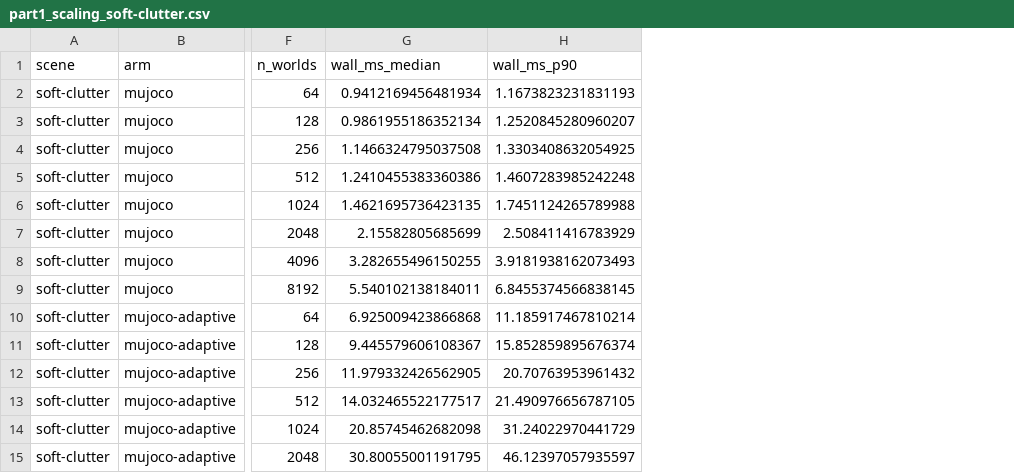
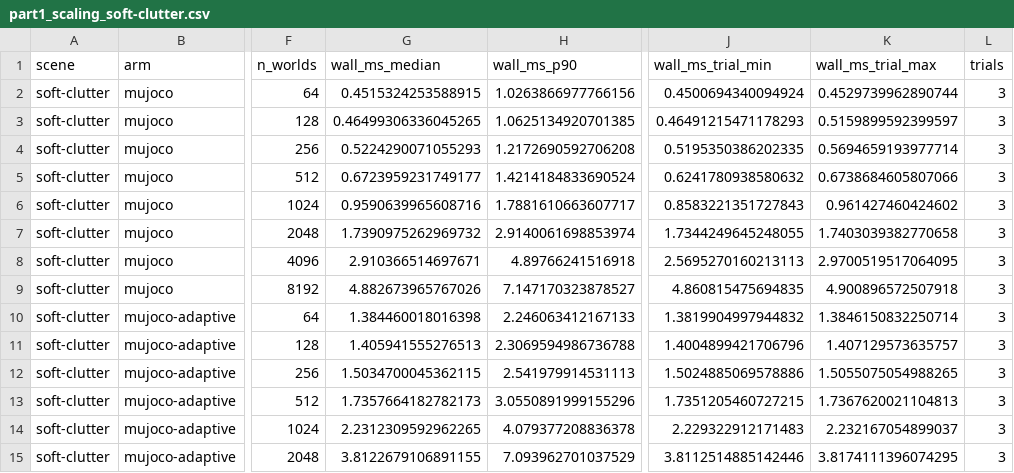
Before and after one commit to mardigiorgio/newton-adaptive, a CSV file: scripts/bench/results/part1_scaling_soft-clutter.csv, drawn as a sheet; only a part is shown, gaps mark what is left out; the diff covers the shown part only; the diff names each change by its address in the sheet, - before the commit and + after, or states it on an @@ line.

Commit message:
Table I criterion relative to the model's static penetration; march-cost table
Artifact = any ejection or max penetration > 10x m*g/k (6.5 um on hard
clutter, 0.65 mm on soft): a few static depths is the contact model,
tens of them is the step. ICF is artifact-free on both scenes at every
setting; MuJoCo is not at any. The committed march-cost probe (idle
GPU, both arms, both scenes) explains the work-precision crossover:
MuJoCo error control is cheaper per iteration but takes 3.7x more
iterations at eps 1e-6 on hard clutter. 3-trial scaling CSVs (MuJoCo
2^13 rows pending the njmax-1024 rerun).

```diff
--- a/scripts/bench/results/part1_scaling_soft-clutter.csv
+++ b/scripts/bench/results/part1_scaling_soft-clutter.csv
+column J (wall_ms_trial_min), rows 2-15: 0.4500694340094924 | 0.46491215471178293 | 0.5195350386202335 | 0.6241780938580632 | 0.8583221351727843 | 1.7344249645248055 | 2.5695270160213113 | 4.860815475694835 | 1.3819904997944832 | 1.4004899421706796 | 1.5024885069578886 | 1.7351205460727215 | 2.229322912171483 | 3.8112514885142446
+column K (wall_ms_trial_max), rows 2-15: 0.4529739962890744 | 0.5159899592399597 | 0.5694659193977714 | 0.6738684605807066 | 0.961427460424602 | 1.7403039382770658 | 2.9700519517064095 | 4.900896572507918 | 1.3846150832250714 | 1.407129573635757 | 1.5055075054988265 | 1.7367620021104813 | 2.232167054899037 | 3.8174111396074295
+column L (trials), rows 2-15: all 3
-G2 (wall_ms_median): 0.9412169456481934
+G2 (wall_ms_median): 0.4515324253588915
-H2 (wall_ms_p90): 1.1673823231831193
+H2 (wall_ms_p90): 1.0263866977766156
-G3 (wall_ms_median): 0.9861955186352134
+G3 (wall_ms_median): 0.46499306336045265
-H3 (wall_ms_p90): 1.2520845280960207
+H3 (wall_ms_p90): 1.0625134920701385
-G4 (wall_ms_median): 1.1466324795037508
+G4 (wall_ms_median): 0.5224290071055293
-H4 (wall_ms_p90): 1.3303408632054925
+H4 (wall_ms_p90): 1.2172690592706208
-G5 (wall_ms_median): 1.2410455383360386
+G5 (wall_ms_median): 0.6723959231749177
-H5 (wall_ms_p90): 1.4607283985242248
+H5 (wall_ms_p90): 1.4214184833690524
-G6 (wall_ms_median): 1.4621695736423135
+G6 (wall_ms_median): 0.9590639965608716
-H6 (wall_ms_p90): 1.7451124265789988
+H6 (wall_ms_p90): 1.7881610663607717
-G7 (wall_ms_median): 2.15582805685699
+G7 (wall_ms_median): 1.7390975262969732
-H7 (wall_ms_p90): 2.508411416783929
+H7 (wall_ms_p90): 2.9140061698853974
-G8 (wall_ms_median): 3.282655496150255
+G8 (wall_ms_median): 2.910366514697671
-H8 (wall_ms_p90): 3.9181938162073493
+H8 (wall_ms_p90): 4.89766241516918
-G9 (wall_ms_median): 5.540102138184011
+G9 (wall_ms_median): 4.882673965767026
-H9 (wall_ms_p90): 6.8455374566838145
+H9 (wall_ms_p90): 7.147170323878527
-G10 (wall_ms_median): 6.925009423866868
+G10 (wall_ms_median): 1.384460018016398
-H10 (wall_ms_p90): 11.185917467810214
+H10 (wall_ms_p90): 2.246063412167133
-G11 (wall_ms_median): 9.445579606108367
+G11 (wall_ms_median): 1.405941555276513
-H11 (wall_ms_p90): 15.852859895676374
+H11 (wall_ms_p90): 2.3069594986736788
-G12 (wall_ms_median): 11.979332426562905
+G12 (wall_ms_median): 1.5034700045362115
-H12 (wall_ms_p90): 20.70763953961432
+H12 (wall_ms_p90): 2.541979914531113
-G13 (wall_ms_median): 14.032465522177517
+G13 (wall_ms_median): 1.7357664182782173
-H13 (wall_ms_p90): 21.490976656787105
+H13 (wall_ms_p90): 3.0550891999155296
-G14 (wall_ms_median): 20.85745462682098
+G14 (wall_ms_median): 2.2312309592962265
-H14 (wall_ms_p90): 31.24022970441729
+H14 (wall_ms_p90): 4.079377208836378
-G15 (wall_ms_median): 30.80055001191795
+G15 (wall_ms_median): 3.8122679106891155
-H15 (wall_ms_p90): 46.12397057935597
+H15 (wall_ms_p90): 7.093962701037529
```
Also changed, not shown: 36 edited cells elsewhere in this file, scripts/bench/results/part1_scaling_hard-clutter.csv, 5 other files.
